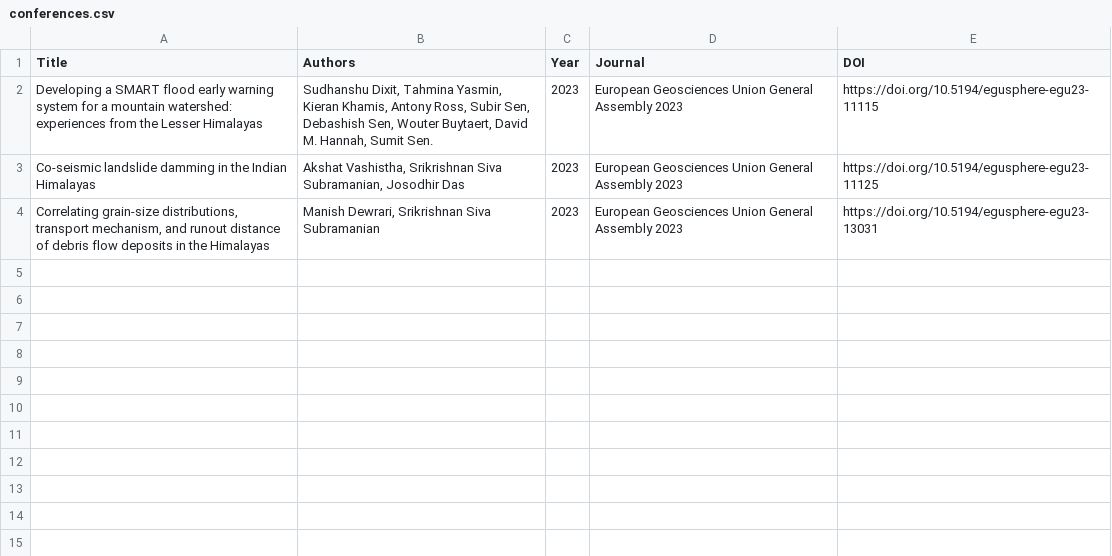
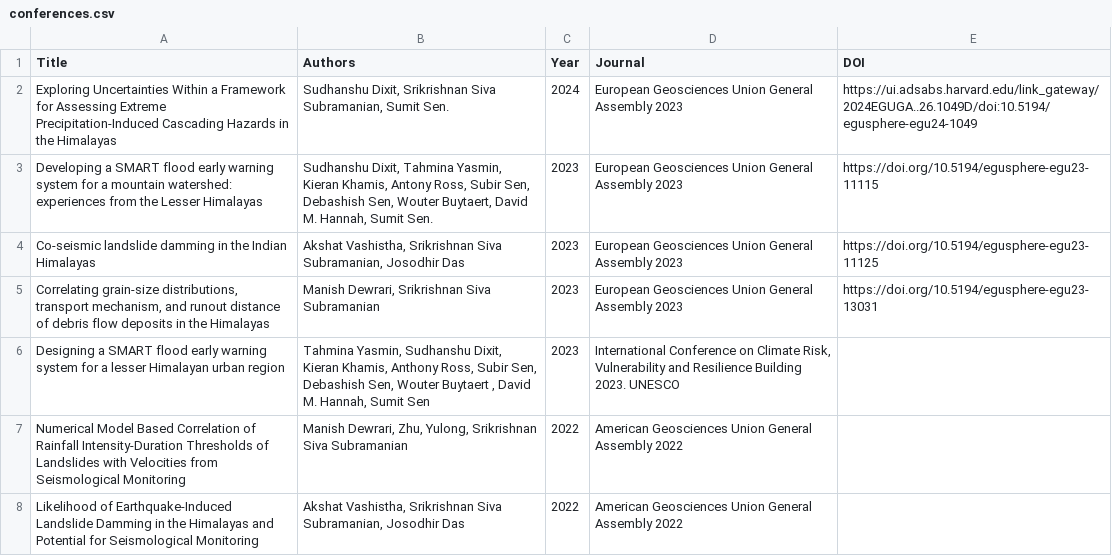
Before and after one commit to SeDiRe-lab/SeDire-lab.github.io, a CSV file: conferences.csv, drawn as a sheet; the diff names each change by its address in the sheet, - before the commit and + after, or states it on an @@ line.

```diff
--- a/conferences.csv
+++ b/conferences.csv
+row 2: Exploring Uncertainties Within a Framework for Assessing Extreme Precipitation-Induced Cascading Hazards in the Himalayas | Sudhanshu Dixit, Srikrishnan Siva Subramanian, Sumit Sen. | 2024 | European Geosciences Union General Assembly 2023 | https://ui.adsabs.harvard.edu/link_gateway/2024EGUGA..26.1049D/doi:10.5194/egusphere-egu24-1049
+row 6: Designing a SMART flood early warning system for a lesser Himalayan urban region | Tahmina Yasmin, Sudhanshu Dixit, Kieran Khamis, Anthony Ross, Subir Sen, Debashish Sen, Wouter Buytaert , David M. Hannah, Sumit Sen | 2023 | International Conference on Climate Risk, Vulnerability and Resilience Building 2023. UNESCO
+row 7: Numerical Model Based Correlation of Rainfall Intensity-Duration Thresholds of Landslides with Velocities from Seismological Monitoring | Manish Dewrari, Zhu, Yulong, Srikrishnan Siva Subramanian | 2022 | American Geosciences Union General Assembly 2022
+row 8: Likelihood of Earthquake-Induced Landslide Damming in the Himalayas and Potential for Seismological Monitoring | Akshat Vashistha, Srikrishnan Siva Subramanian, Josodhir Das | 2022 | American Geosciences Union General Assembly 2022
```
Also changed, not shown: publications.csv.
